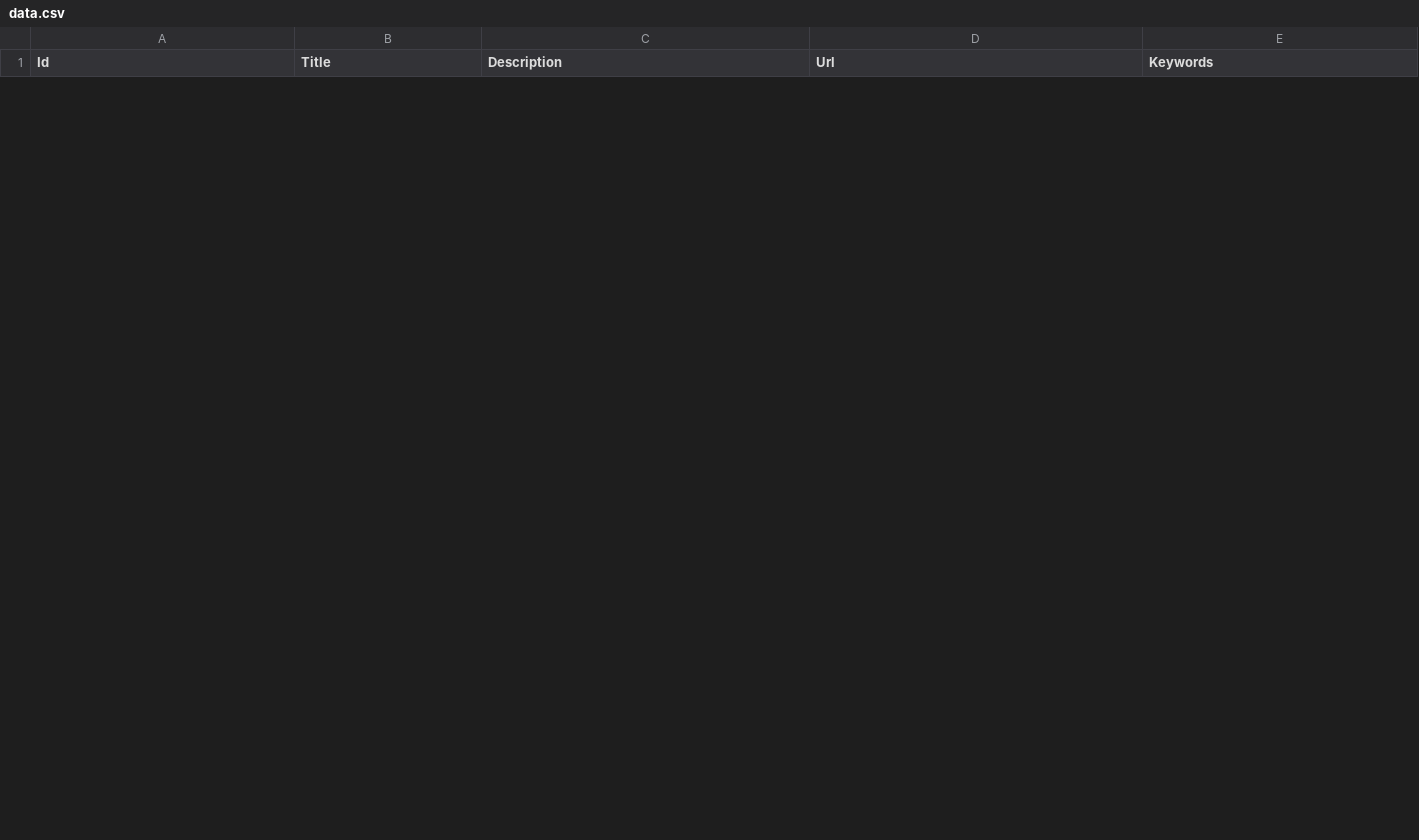
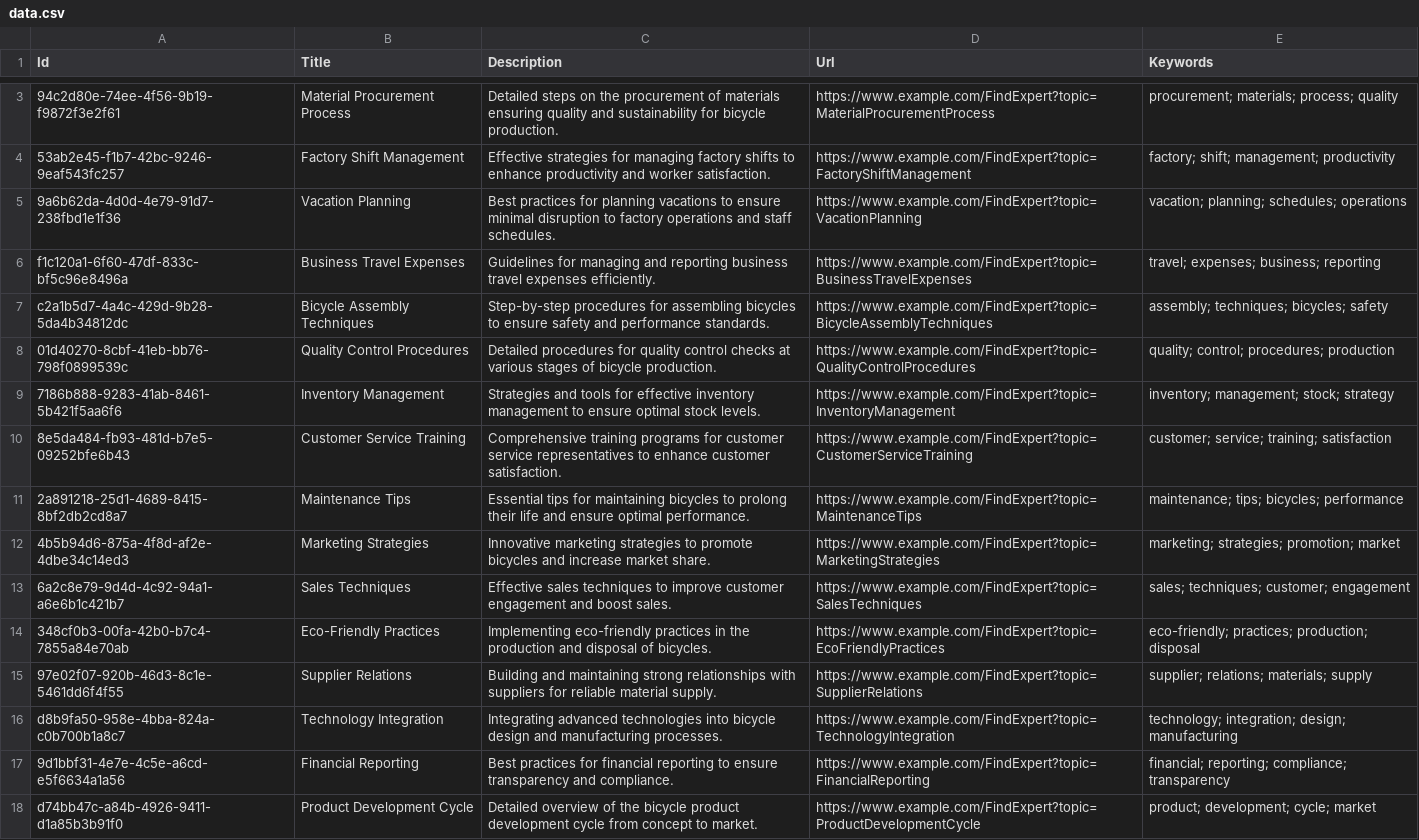
Before and after one commit to CodeRunRepeat/redirect-external-connector, a CSV file: src/test-external-connector/data.csv, drawn as a sheet; only a part is shown, gaps mark what is left out; the diff covers the shown part only; the diff names each change by its address in the sheet, - before the commit and + after, or states it on an @@ line.

Commit message:
New data, doc update

```diff
--- a/src/test-external-connector/data.csv
+++ b/src/test-external-connector/data.csv
+row 3: 94c2d80e-74ee-4f56-9b19-f9872f3e2f61 | Material Procurement Process | Detailed steps on the procurement of materials ensuring quality and sustainability for bicycle production. | https://www.example.com/FindExpert?topic=MaterialProcurementProcess | procurement; materials; process; quality
+row 4: 53ab2e45-f1b7-42bc-9246-9eaf543fc257 | Factory Shift Management | Effective strategies for managing factory shifts to enhance productivity and worker satisfaction. | https://www.example.com/FindExpert?topic=FactoryShiftManagement | factory; shift; management; productivity
+row 5: 9a6b62da-4d0d-4e79-91d7-238fbd1e1f36 | Vacation Planning | Best practices for planning vacations to ensure minimal disruption to factory operations and staff schedules. | https://www.example.com/FindExpert?topic=VacationPlanning | vacation; planning; schedules; operations
+row 6: f1c120a1-6f60-47df-833c-bf5c96e8496a | Business Travel Expenses | Guidelines for managing and reporting business travel expenses efficiently. | https://www.example.com/FindExpert?topic=BusinessTravelExpenses | travel; expenses; business; reporting
+row 7: c2a1b5d7-4a4c-429d-9b28-5da4b34812dc | Bicycle Assembly Techniques | Step-by-step procedures for assembling bicycles to ensure safety and performance standards. | https://www.example.com/FindExpert?topic=BicycleAssemblyTechniques | assembly; techniques; bicycles; safety
+row 8: 01d40270-8cbf-41eb-bb76-798f0899539c | Quality Control Procedures | Detailed procedures for quality control checks at various stages of bicycle production. | https://www.example.com/FindExpert?topic=QualityControlProcedures | quality; control; procedures; production
+row 9: 7186b888-9283-41ab-8461-5b421f5aa6f6 | Inventory Management | Strategies and tools for effective inventory management to ensure optimal stock levels. | https://www.example.com/FindExpert?topic=InventoryManagement | inventory; management; stock; strategy
+row 10: 8e5da484-fb93-481d-b7e5-09252bfe6b43 | Customer Service Training | Comprehensive training programs for customer service representatives to enhance customer satisfaction. | https://www.example.com/FindExpert?topic=CustomerServiceTraining | customer; service; training; satisfaction
+row 11: 2a891218-25d1-4689-8415-8bf2db2cd8a7 | Maintenance Tips | Essential tips for maintaining bicycles to prolong their life and ensure optimal performance. | https://www.example.com/FindExpert?topic=MaintenanceTips | maintenance; tips; bicycles; performance
+row 12: 4b5b94d6-875a-4f8d-af2e-4dbe34c14ed3 | Marketing Strategies | Innovative marketing strategies to promote bicycles and increase market share. | https://www.example.com/FindExpert?topic=MarketingStrategies | marketing; strategies; promotion; market
+row 13: 6a2c8e79-9d4d-4c92-94a1-a6e6b1c421b7 | Sales Techniques | Effective sales techniques to improve customer engagement and boost sales. | https://www.example.com/FindExpert?topic=SalesTechniques | sales; techniques; customer; engagement
+row 14: 348cf0b3-00fa-42b0-b7c4-7855a84e70ab | Eco-Friendly Practices | Implementing eco-friendly practices in the production and disposal of bicycles. | https://www.example.com/FindExpert?topic=EcoFriendlyPractices | eco-friendly; practices; production; disposal
+row 15: 97e02f07-920b-46d3-8c1e-5461dd6f4f55 | Supplier Relations | Building and maintaining strong relationships with suppliers for reliable material supply. | https://www.example.com/FindExpert?topic=SupplierRelations | supplier; relations; materials; supply
+row 16: d8b9fa50-958e-4bba-824a-c0b700b1a8c7 | Technology Integration | Integrating advanced technologies into bicycle design and manufacturing processes. | https://www.example.com/FindExpert?topic=TechnologyIntegration | technology; integration; design; manufacturing
+row 17: 9d1bbf31-4e7e-4c5e-a6cd-e5f6634a1a56 | Financial Reporting | Best practices for financial reporting to ensure transparency and compliance. | https://www.example.com/FindExpert?topic=FinancialReporting | financial; reporting; compliance; transparency
+row 18: d74bb47c-a84b-4926-9411-d1a85b3b91f0 | Product Development Cycle | Detailed overview of the bicycle product development cycle from concept to market. | https://www.example.com/FindExpert?topic=ProductDevelopmentCycle | product; development; cycle; market
```
Also changed, not shown: 4 added rows and 15 removed rows elsewhere in this file, 5 other files.
